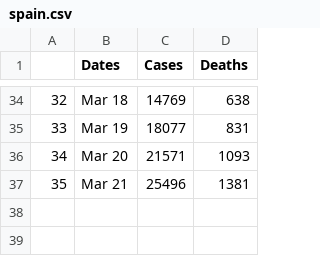
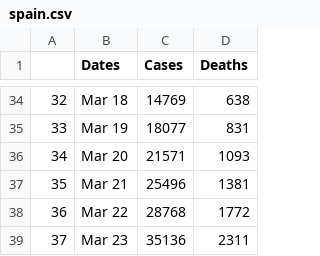
Before and after one commit to Petrichor12/Coronavirus, a CSV file: Data/Countries/spain.csv, drawn as a sheet; only a part is shown, gaps mark what is left out; the diff names each change by its address in the sheet, - before the commit and + after, or states it on an @@ line.

```diff
--- a/Data/Countries/spain.csv
+++ b/Data/Countries/spain.csv
+row 38: 36 | Mar 22 | 28768 | 1772
+row 39: 37 | Mar 23 | 35136 | 2311
```
Also changed, not shown: Data/Countries/iran.csv, Data/Countries/italy.csv, 14 other files.
